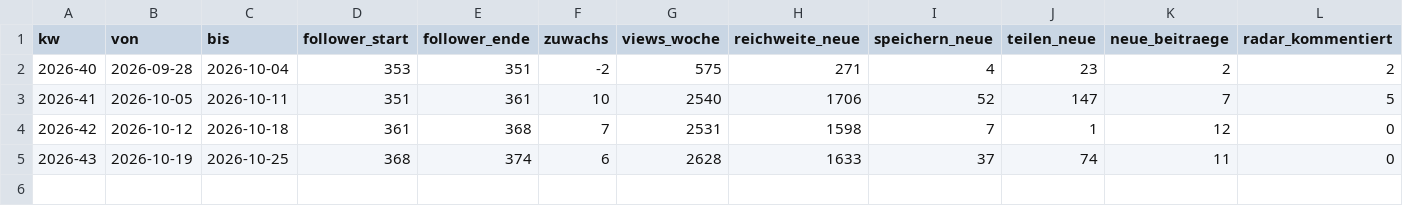
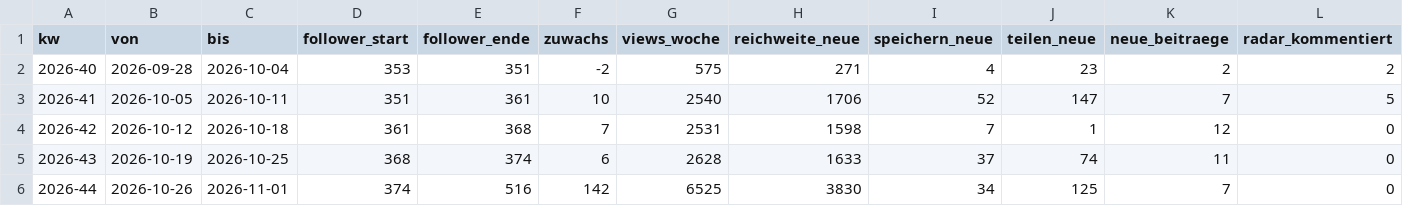
Before and after one commit to MBS-maehrsteuern/Instagram-maehrsteuern, a CSV file: automatik/statistik/woche.csv, drawn as a sheet; only a part is shown; rows hold the shown columns only; the diff names each change by its address in the sheet, - before the commit and + after, or states it on an @@ line.

Commit message:
Wochenbericht KW 2026-44

```diff
--- a/automatik/statistik/woche.csv
+++ b/automatik/statistik/woche.csv
+row 6: 2026-44 | 2026-10-26 | 2026-11-01 | 374 | 516 | 142 | 6525 | 3830 | 34 | 125 | 7 | 0
```
